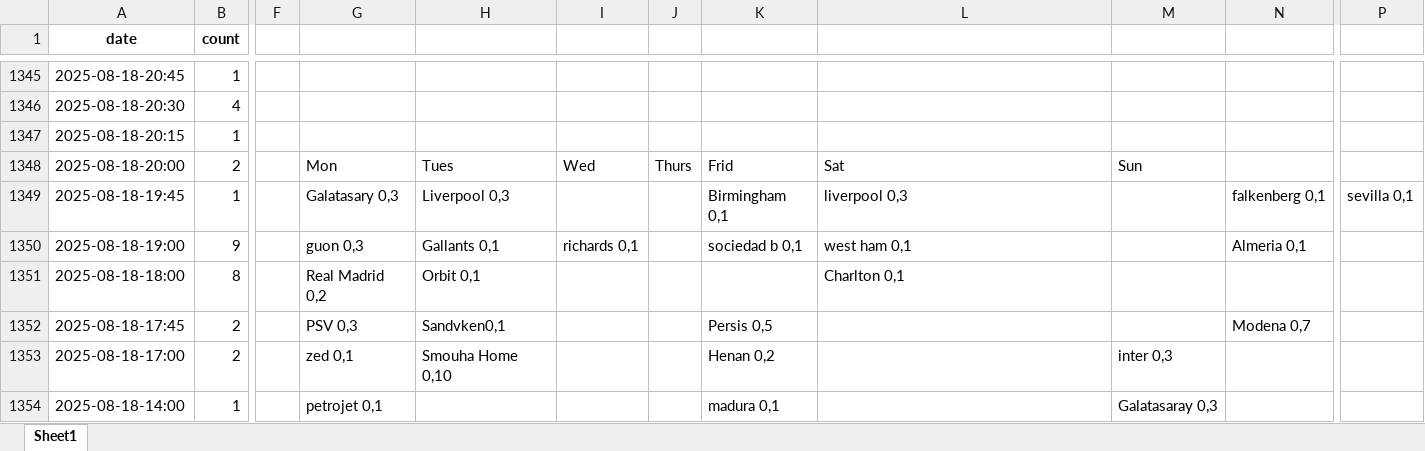
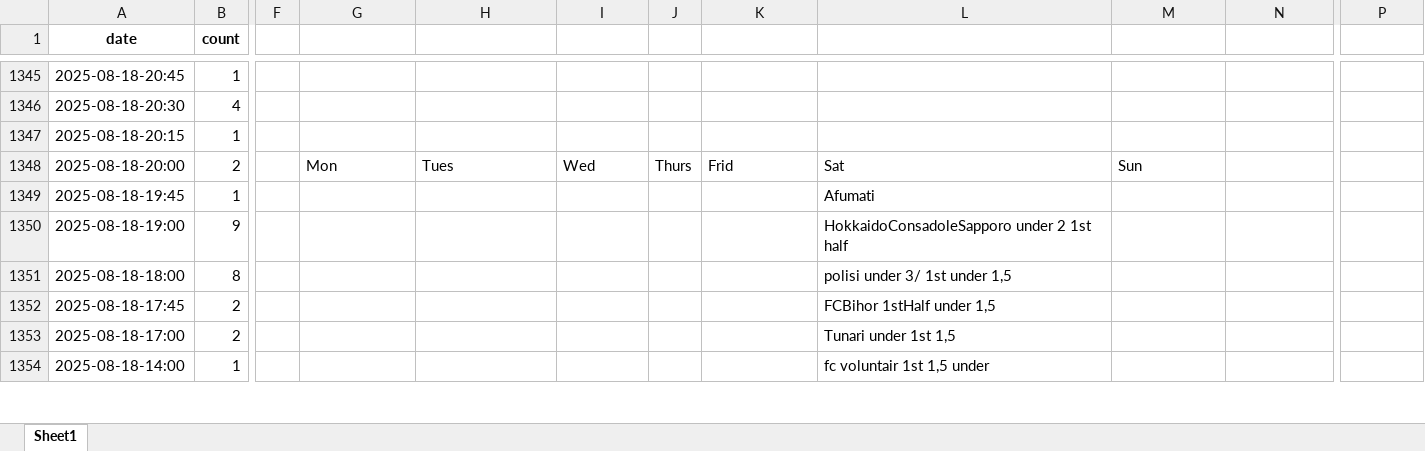
Before and after one commit to Git-Kampion/streaks, an Excel workbook: fixtures_counts.xlsx, sheet Sheet1, drawn as a sheet; only a part is shown, gaps mark what is left out; values as stored, in another font and other column widths than the file's, no borders; the diff covers the shown part only; the diff names each change by its address in the sheet, - before the commit and + after, or states it on an @@ line.

```diff
--- a/fixtures_counts.xlsx (sheet Sheet1)
+++ b/fixtures_counts.xlsx (sheet Sheet1)
-G1349: Galatasary 0,3
+G1349: (empty)
-H1349: Liverpool 0,3
+H1349: (empty)
-K1349: Birmingham 0,1
+K1349: (empty)
-L1349: liverpool 0,3
+L1349: Afumati
-N1349: falkenberg 0,1
+N1349: (empty)
-P1349: sevilla 0,1
+P1349: (empty)
-G1350: guon 0,3
+G1350: (empty)
-H1350: Gallants 0,1
+H1350: (empty)
-I1350: richards 0,1
+I1350: (empty)
-K1350: sociedad b 0,1
+K1350: (empty)
-L1350: west ham 0,1
+L1350: HokkaidoConsadoleSapporo under 2 1st half
-N1350: Almeria 0,1
+N1350: (empty)
-G1351: Real Madrid 0,2
+G1351: (empty)
-H1351: Orbit 0,1
+H1351: (empty)
-L1351: Charlton 0,1
+L1351: polisi under 3/ 1st under 1,5
-G1352: PSV 0,3
+G1352: (empty)
-H1352: Sandvken0,1
+H1352: (empty)
-K1352: Persis 0,5
+K1352: (empty)
-L1352: (empty)
+L1352: FCBihor 1stHalf under 1,5
-N1352: Modena 0,7
+N1352: (empty)
-G1353: zed 0,1
+G1353: (empty)
-H1353: Smouha Home 0,10
+H1353: (empty)
-K1353: Henan 0,2
+K1353: (empty)
-L1353: (empty)
+L1353: Tunari under 1st 1,5
-M1353: inter 0,3
+M1353: (empty)
-G1354: petrojet 0,1
+G1354: (empty)
-K1354: madura 0,1
+K1354: (empty)
-L1354: (empty)
+L1354: fc voluntair 1st 1,5 under
-M1354: Galatasaray 0,3
+M1354: (empty)
```
Also changed, not shown: 25 edited cells elsewhere in this sheet, Round_Count.xlsx, 16 other files.
